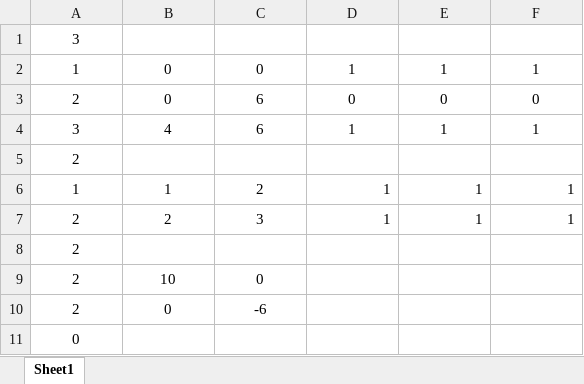
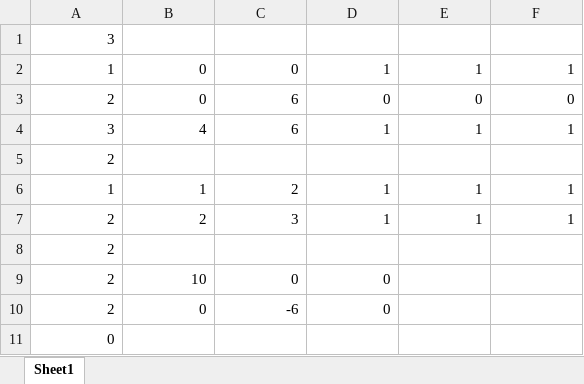
Before and after one commit to stephanJoao/mac023, an Excel workbook: Pórtico 1.xlsx, sheet Sheet1, drawn as a sheet; values as stored, in another font and other column widths than the file's, no borders; charts and pictures not drawn; the diff names each change by its address in the sheet, - before the commit and + after, or states it on an @@ line.

```diff
--- a/Pórtico 1.xlsx (sheet Sheet1)
+++ b/Pórtico 1.xlsx (sheet Sheet1)
-A1 alignment: center
+A1 alignment: right
-A2:F4 alignment: center
+A2:F4 alignment: right
-A5 alignment: center
+A5 alignment: right
-A6:C7 alignment: center
+A6:C7 alignment: right
-A8 alignment: center
+A8 alignment: right
-A9:C10 alignment: center
+A9:C10 alignment: right
-D9:D10: (empty)
+D9:D10: 0
-A11 alignment: center
+A11 alignment: right
```
Also changed, not shown: Pórtico 0.xlsx, Pórtico 2.xlsx, 1 other file.
